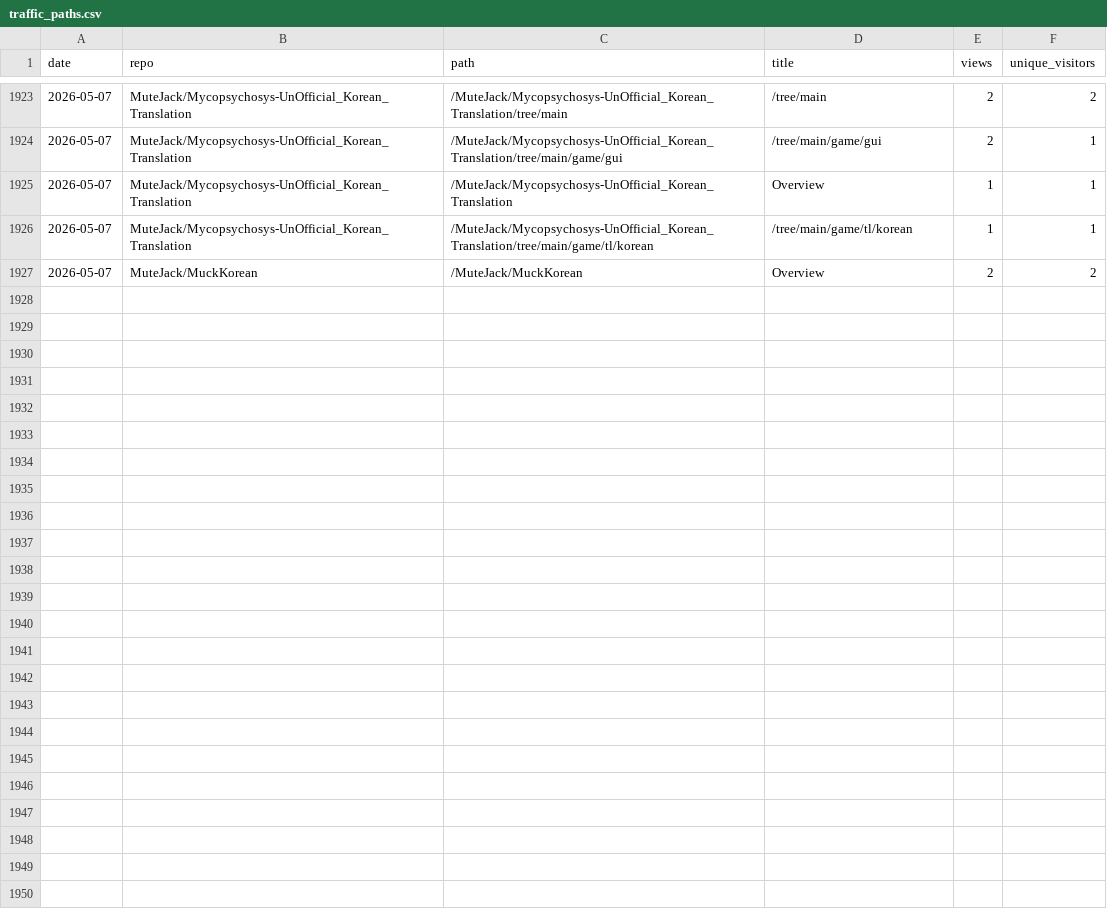
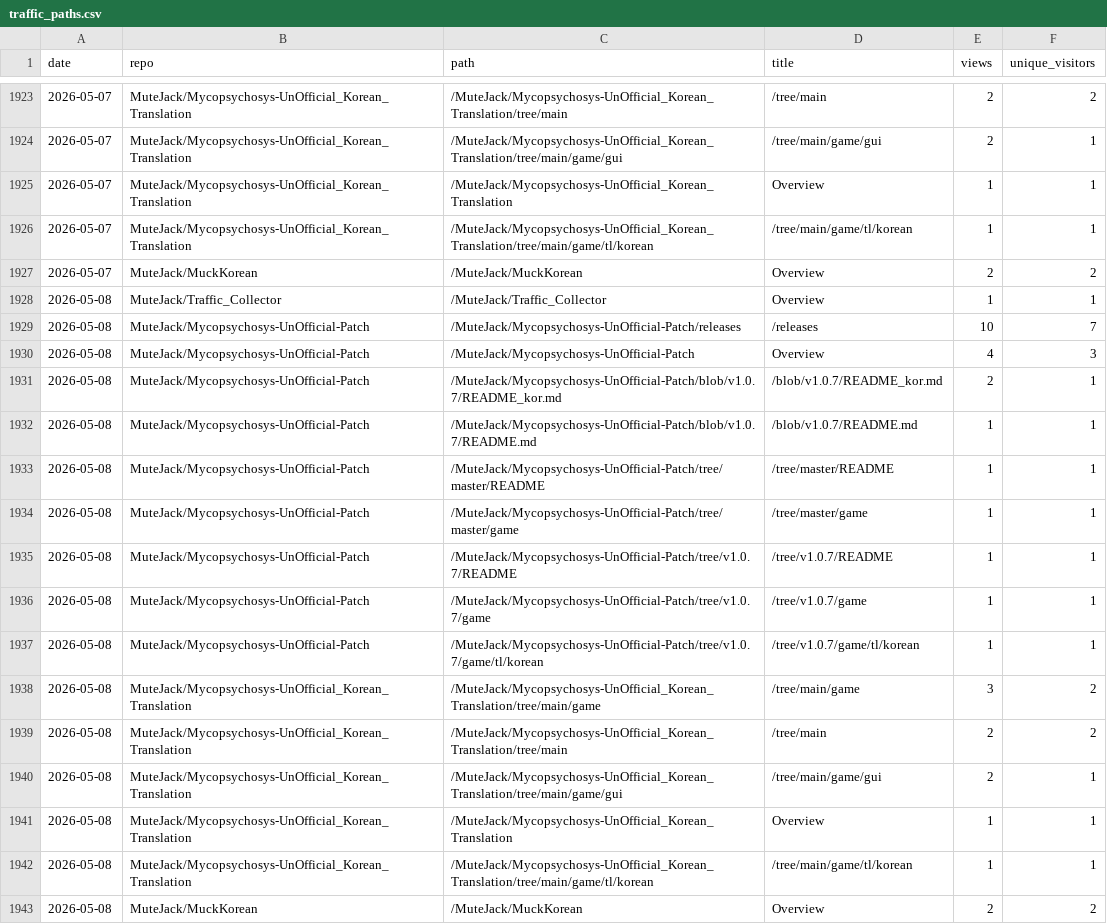
Before and after one commit to MuteJack/Traffic_Collector, a CSV file: stats/traffic_paths.csv, drawn as a sheet; only a part is shown, gaps mark what is left out.

```diff
--- a/stats/traffic_paths.csv
+++ b/stats/traffic_paths.csv
@@ -1927 +1927,17 @@ date,repo,path,title,views,unique_visitors
 2026-05-07,MuteJack/MuckKorean,/MuteJack/MuckKorean,Overview,2,2
+2026-05-08,MuteJack/Traffic_Collector,/MuteJack/Traffic_Collector,Overview,1,1
+2026-05-08,MuteJack/Mycopsychosys-UnOfficial-Patch,/MuteJack/Mycopsychosys-UnOfficial-Patch/releases,/releases,10,7
+2026-05-08,MuteJack/Mycopsychosys-UnOfficial-Patch,/MuteJack/Mycopsychosys-UnOfficial-Patch,Overview,4,3
+2026-05-08,MuteJack/Mycopsychosys-UnOfficial-Patch,/MuteJack/Mycopsychosys-UnOfficial-Patch/blob/v1.0.7/README_kor.md,/blob/v1.0.7/README_kor.md,2,1
+2026-05-08,MuteJack/Mycopsychosys-UnOfficial-Patch,/MuteJack/Mycopsychosys-UnOfficial-Patch/blob/v1.0.7/README.md,/blob/v1.0.7/README.md,1,1
+2026-05-08,MuteJack/Mycopsychosys-UnOfficial-Patch,/MuteJack/Mycopsychosys-UnOfficial-Patch/tree/master/README,/tree/master/README,1,1
+2026-05-08,MuteJack/Mycopsychosys-UnOfficial-Patch,/MuteJack/Mycopsychosys-UnOfficial-Patch/tree/master/game,/tree/master/game,1,1
+2026-05-08,MuteJack/Mycopsychosys-UnOfficial-Patch,/MuteJack/Mycopsychosys-UnOfficial-Patch/tree/v1.0.7/README,/tree/v1.0.7/README,1,1
+2026-05-08,MuteJack/Mycopsychosys-UnOfficial-Patch,/MuteJack/Mycopsychosys-UnOfficial-Patch/tree/v1.0.7/game,/tree/v1.0.7/game,1,1
+2026-05-08,MuteJack/Mycopsychosys-UnOfficial-Patch,/MuteJack/Mycopsychosys-UnOfficial-Patch/tree/v1.0.7/game/tl/korean,/tree/v1.0.7/game/tl/korean,1,1
+2026-05-08,MuteJack/Mycopsychosys-UnOfficial_Korean_Translation,/MuteJack/Mycopsychosys-UnOfficial_Korean_Translation/tree/main/game,/tree/main/game,3,2
+2026-05-08,MuteJack/Mycopsychosys-UnOfficial_Korean_Translation,/MuteJack/Mycopsychosys-UnOfficial_Korean_Translation/tree/main,/tree/main,2,2
+2026-05-08,MuteJack/Mycopsychosys-UnOfficial_Korean_Translation,/MuteJack/Mycopsychosys-UnOfficial_Korean_Translation/tree/main/game/gui,/tree/main/game/gui,2,1
+2026-05-08,MuteJack/Mycopsychosys-UnOfficial_Korean_Translation,/MuteJack/Mycopsychosys-UnOfficial_Korean_Translation,Overview,1,1
+2026-05-08,MuteJack/Mycopsychosys-UnOfficial_Korean_Translation,/MuteJack/Mycopsychosys-UnOfficial_Korean_Translation/tree/main/game/tl/korean,/tree/main/game/tl/korean,1,1
+2026-05-08,MuteJack/MuckKorean,/MuteJack/MuckKorean,Overview,2,2
```
Also changed, not shown: stats/monthly.csv, stats/releases_daily.csv, 5 other files.
